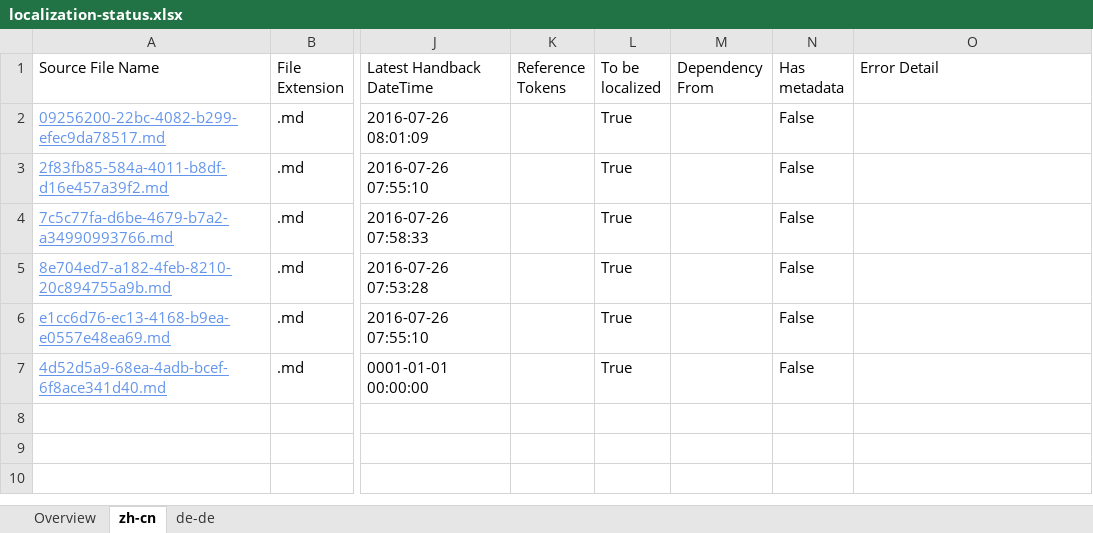
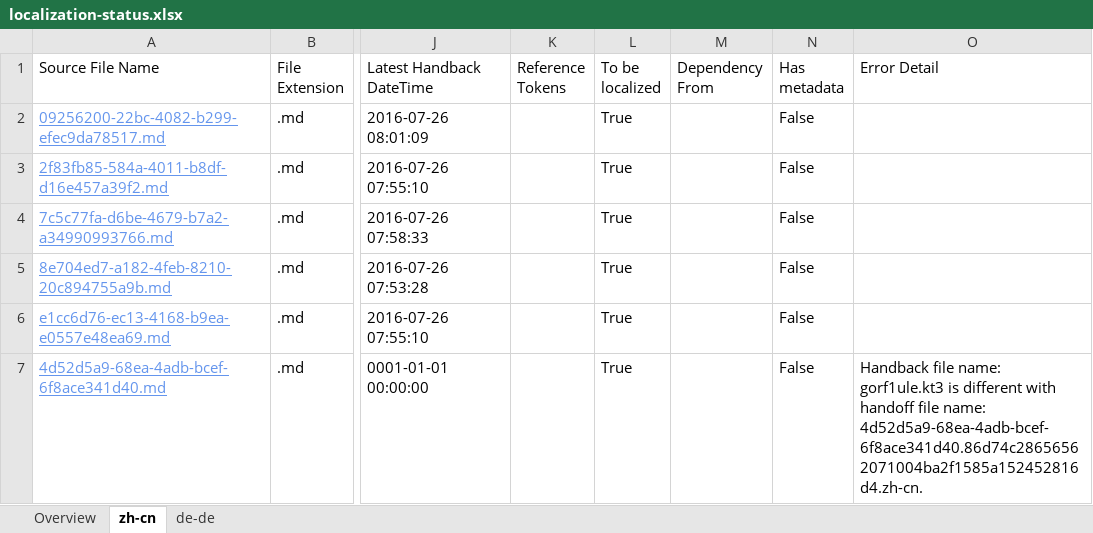
Before and after one commit to OpenLocalizationTestOrg/olhandback-e2e, an Excel workbook: ol-handback/OpenLocalizationTestOrg/oltest/yuwzho/localization-status.xlsx, sheet zh-cn, drawn as a sheet; only a part is shown, gaps mark what is left out; values as stored, in another font and other column widths than the file's, no borders; table styles not drawn; the diff names each change by its address in the sheet, - before the commit and + after, or states it on an @@ line.

Commit message:
Generate Report for Handback

```diff
--- a/ol-handback/OpenLocalizationTestOrg/oltest/yuwzho/localization-status.xlsx (sheet zh-cn)
+++ b/ol-handback/OpenLocalizationTestOrg/oltest/yuwzho/localization-status.xlsx (sheet zh-cn)
-O7 (Error Detail): (empty)
+O7 (Error Detail): Handback file name: gorf1ule.kt3 is different with handoff file name: 4d52d5a9-68ea-4adb-bcef-6f8ace341d40.86d74c28656562071004ba2f1585a152452816d4.zh-cn.
```
Also changed, not shown: sheet de-de, 1 other file.
